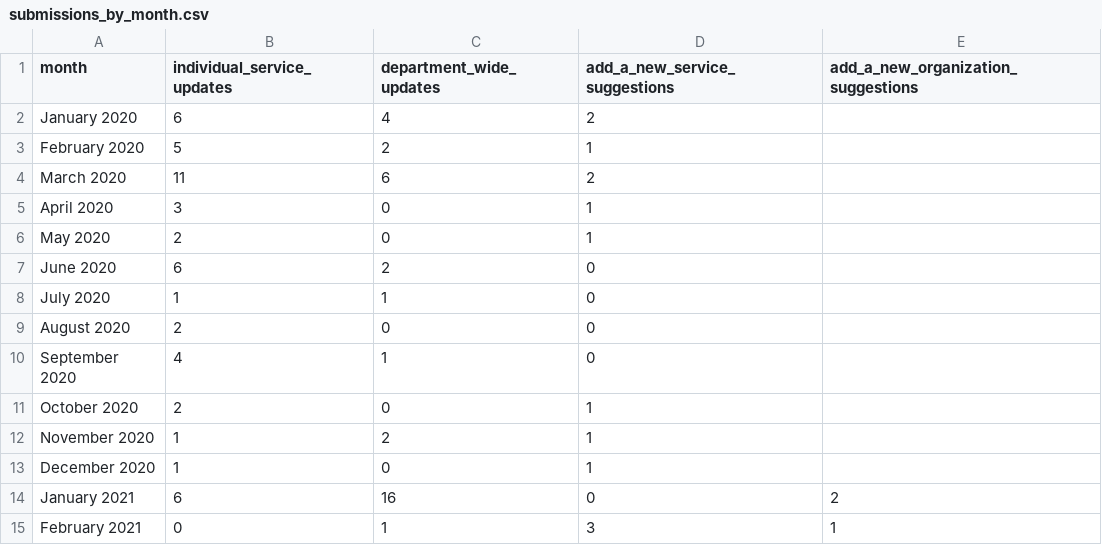
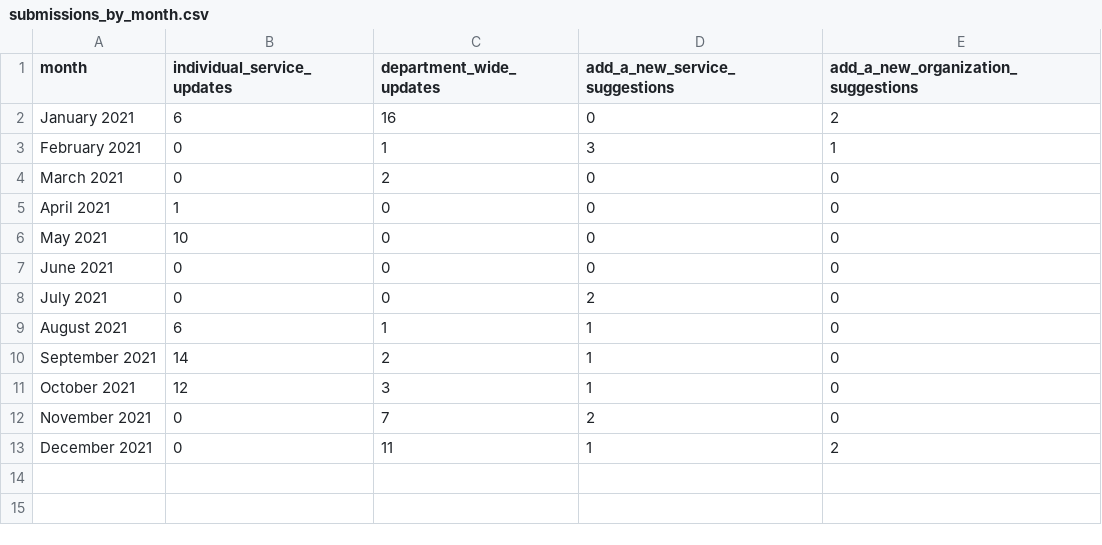
Before and after one commit to isthisblocked/analysis, a CSV file: 2021/submissions_by_month.csv, drawn as a sheet; only a part is shown; the shorter side is filled out with more unchanged rows.

```diff
--- a/2021/submissions_by_month.csv
+++ b/2021/submissions_by_month.csv
@@ -1,14 +1,2 @@
 month,individual_service_updates,department_wide_updates,add_a_new_service_suggestions,add_a_new_organization_suggestions
-January 2020,6,4,2,
-February 2020,5,2,1,
-March 2020,11,6,2,
-April 2020,3,0,1,
-May 2020,2,0,1,
-June 2020,6,2,0,
-July 2020,1,1,0,
-August 2020,2,0,0,
-September 2020,4,1,0,
-October 2020,2,0,1,
-November 2020,1,2,1,
-December 2020,1,0,1,
 January 2021,6,16,0,2
```
Also changed, not shown: 2021/pageviews_by_month.csv.
